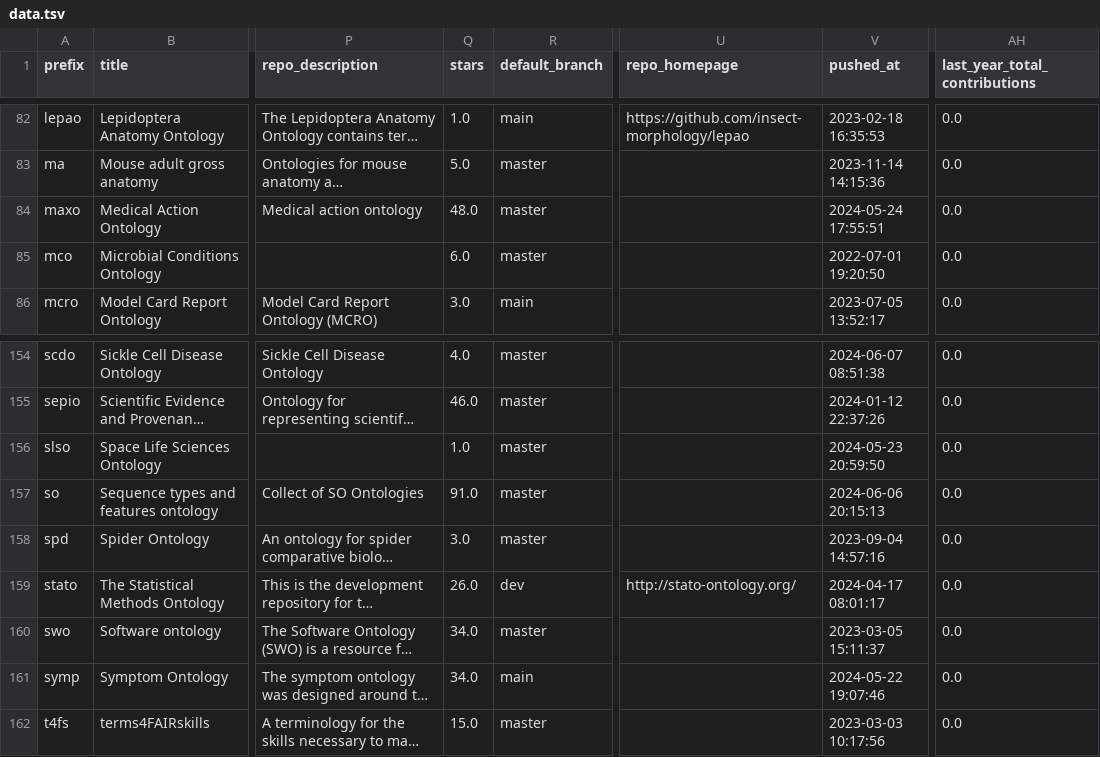
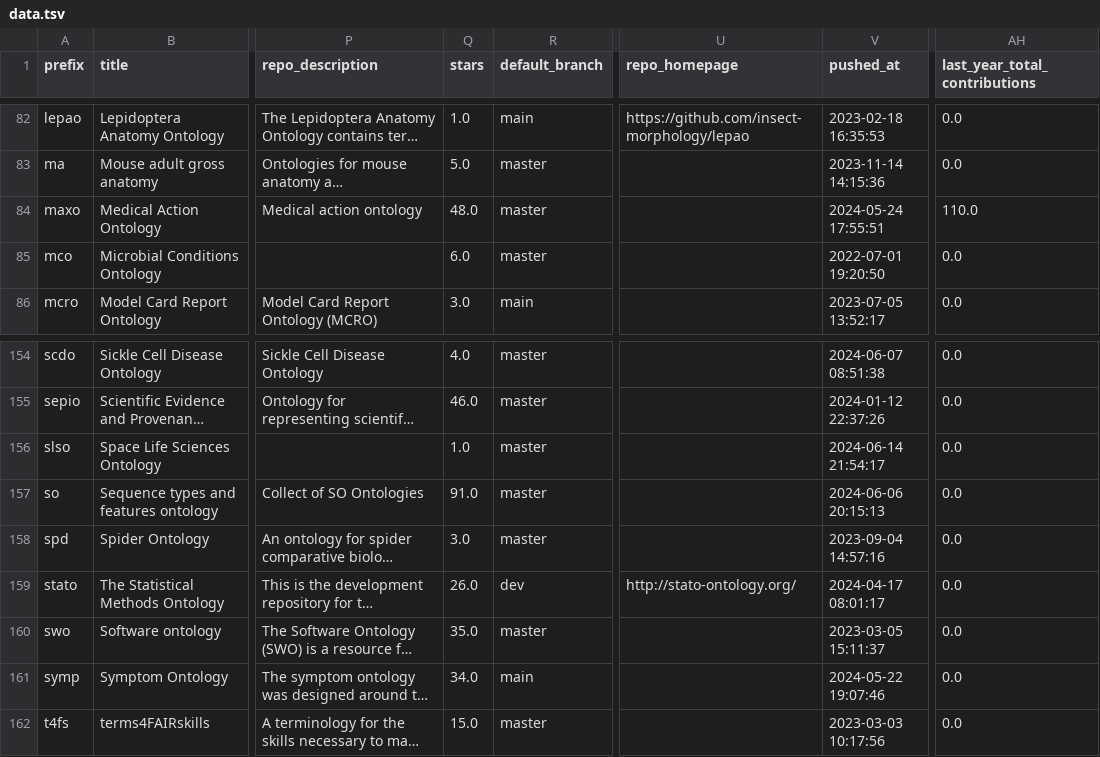
Before and after one commit to cthoyt/obo-community-health, a TSV file: data/data.tsv, drawn as a sheet; only a part is shown, gaps mark what is left out; long unchanged cells end in …; the diff covers the shown part only; the diff names each change by its address in the sheet, - before the commit and + after, or states it on an @@ line.

```diff
--- a/data/data.tsv
+++ b/data/data.tsv
-AH84 (last_year_total_contributions): 0.0
+AH84 (last_year_total_contributions): 110.0
-V156 (pushed_at): 2024-05-23 20:59:50
+V156 (pushed_at): 2024-06-14 21:54:17
-Q160 (stars): 34.0
+Q160 (stars): 35.0
```
Also changed, not shown: 52 edited cells elsewhere in this file, 5 other files.
